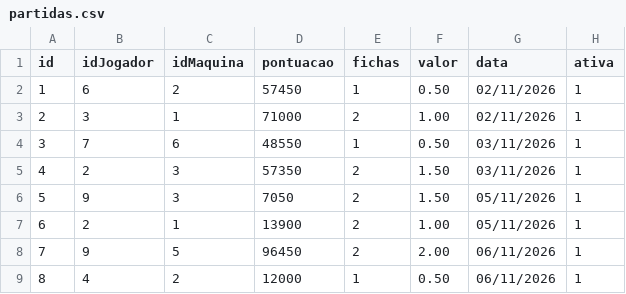
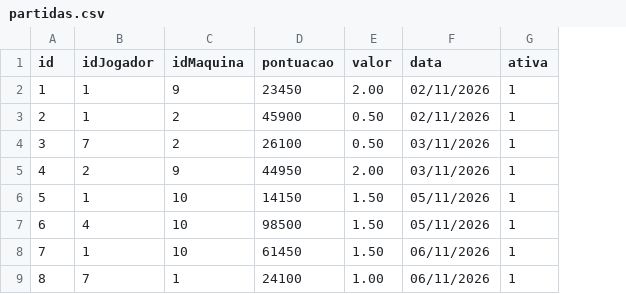
Before and after one commit to Tiago-tessari/Fliperama-Arcade-anos-90, a CSV file: partidas.csv, drawn as a sheet; only a part is shown; removed rows and columns are numbered as before the commit, all else as after; the diff covers the shown part only; the diff names each change by its address in the sheet, - before the commit and + after, or states it on an @@ line.

```diff
--- a/partidas.csv
+++ b/partidas.csv
-column E (fichas), rows 2-9: 1 | 2 | 1 | 2 | 2 | 2 | 2 | 1
-B2 (idJogador): 6
+B2 (idJogador): 1
-C2 (idMaquina): 2
+C2 (idMaquina): 9
-D2 (pontuacao): 57450
+D2 (pontuacao): 23450
-E2 (valor): 0.50
+E2 (valor): 2.00
-B3 (idJogador): 3
+B3 (idJogador): 1
-C3 (idMaquina): 1
+C3 (idMaquina): 2
-D3 (pontuacao): 71000
+D3 (pontuacao): 45900
-E3 (valor): 1.00
+E3 (valor): 0.50
-C4 (idMaquina): 6
+C4 (idMaquina): 2
-D4 (pontuacao): 48550
+D4 (pontuacao): 26100
-C5 (idMaquina): 3
+C5 (idMaquina): 9
-D5 (pontuacao): 57350
+D5 (pontuacao): 44950
-E5 (valor): 1.50
+E5 (valor): 2.00
-B6 (idJogador): 9
+B6 (idJogador): 1
-C6 (idMaquina): 3
+C6 (idMaquina): 10
-D6 (pontuacao): 7050
+D6 (pontuacao): 14150
-B7 (idJogador): 2
+B7 (idJogador): 4
-C7 (idMaquina): 1
+C7 (idMaquina): 10
-D7 (pontuacao): 13900
+D7 (pontuacao): 98500
-E7 (valor): 1.00
+E7 (valor): 1.50
-B8 (idJogador): 9
+B8 (idJogador): 1
-C8 (idMaquina): 5
+C8 (idMaquina): 10
-D8 (pontuacao): 96450
+D8 (pontuacao): 61450
-E8 (valor): 2.00
+E8 (valor): 1.50
-B9 (idJogador): 4
+B9 (idJogador): 7
-C9 (idMaquina): 2
+C9 (idMaquina): 1
-D9 (pontuacao): 12000
+D9 (pontuacao): 24100
-E9 (valor): 0.50
+E9 (valor): 1.00
```
Also changed, not shown: 31 edited cells elsewhere in this file, jogadores.csv, maquinas.csv, 5 other files.
